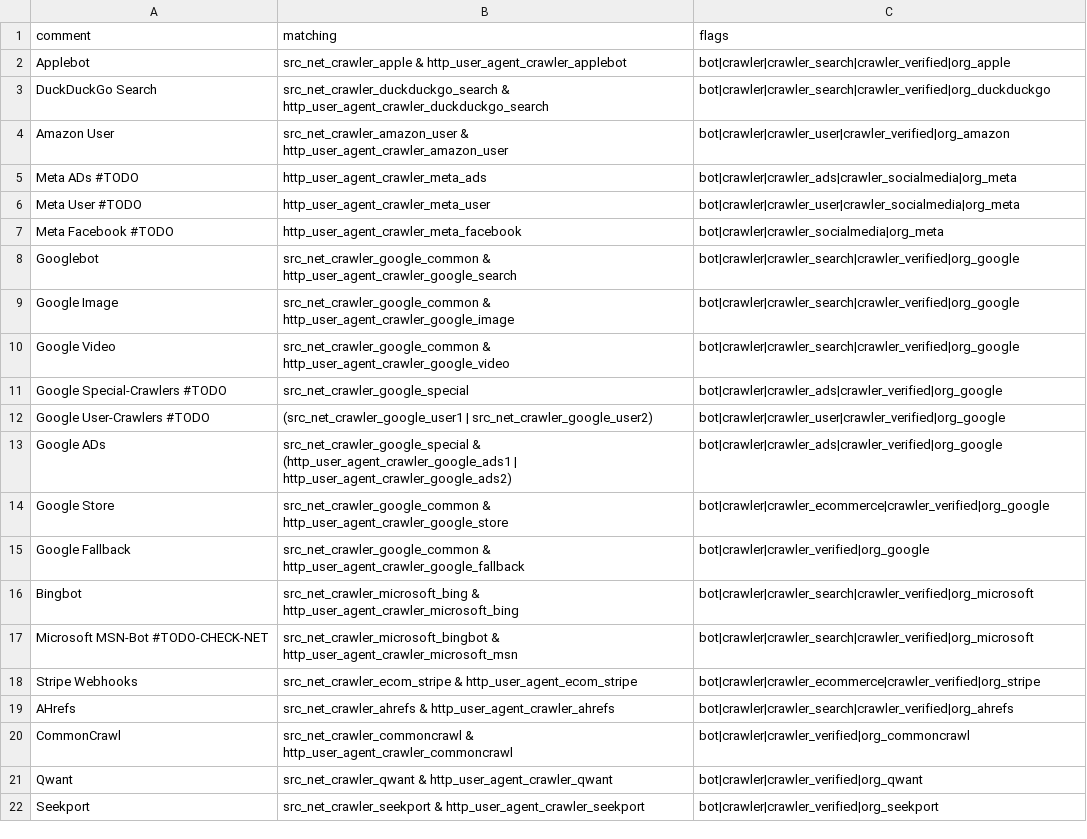
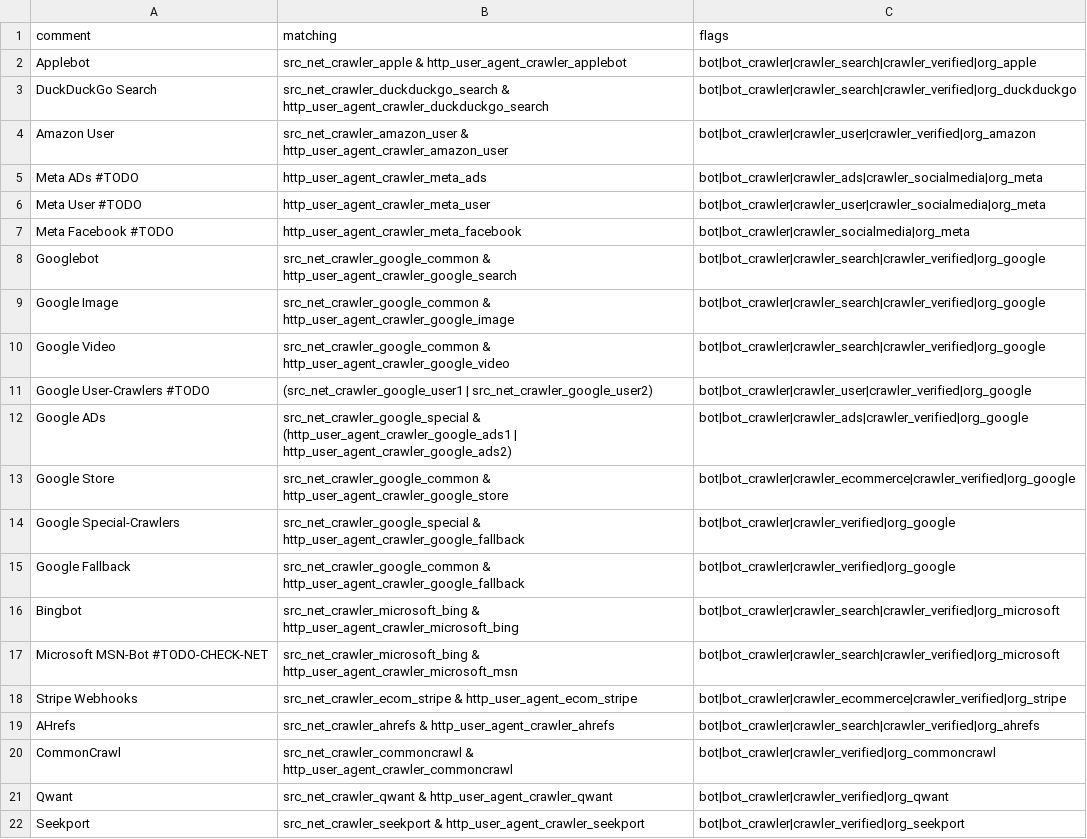
Before and after one commit to Kevin-Prichard/open-bot-list, a CSV file: flagging/05_crawlers.csv, drawn as a sheet.

Commit message:
update flagging ruleset

```diff
--- a/flagging/05_crawlers.csv
+++ b/flagging/05_crawlers.csv
@@ -1,22 +1,22 @@
 "comment","matching","flags"
-"Applebot","src_net_crawler_apple & http_user_agent_crawler_applebot","bot|crawler|crawler_search|crawler_verified|org_apple"
-"DuckDuckGo Search","src_net_crawler_duckduckgo_search & http_user_agent_crawler_duckduckgo_search","bot|crawler|crawler_search|crawler_verified|org_duckduckgo"
-"Amazon User","src_net_crawler_amazon_user & http_user_agent_crawler_amazon_user","bot|crawler|crawler_user|crawler_verified|org_amazon"
-"Meta ADs #TODO","http_user_agent_crawler_meta_ads","bot|crawler|crawler_ads|crawler_socialmedia|org_meta"
-"Meta User #TODO","http_user_agent_crawler_meta_user","bot|crawler|crawler_user|crawler_socialmedia|org_meta"
-"Meta Facebook #TODO","http_user_agent_crawler_meta_facebook","bot|crawler|crawler_socialmedia|org_meta"
-"Googlebot","src_net_crawler_google_common & http_user_agent_crawler_google_search","bot|crawler|crawler_search|crawler_verified|org_google"
-"Google Image","src_net_crawler_google_common & http_user_agent_crawler_google_image","bot|crawler|crawler_search|crawler_verified|org_google"
-"Google Video","src_net_crawler_google_common & http_user_agent_crawler_google_video","bot|crawler|crawler_search|crawler_verified|org_google"
-"Google Special-Crawlers #TODO","src_net_crawler_google_special","bot|crawler|crawler_ads|crawler_verified|org_google"
-"Google User-Crawlers #TODO","(src_net_crawler_google_user1 | src_net_crawler_google_user2)","bot|crawler|crawler_user|crawler_verified|org_google"
-"Google ADs","src_net_crawler_google_special & (http_user_agent_crawler_google_ads1 | http_user_agent_crawler_google_ads2)","bot|crawler|crawler_ads|crawler_verified|org_google"
-"Google Store","src_net_crawler_google_common & http_user_agent_crawler_google_store","bot|crawler|crawler_ecommerce|crawler_verified|org_google"
-"Google Fallback","src_net_crawler_google_common & http_user_agent_crawler_google_fallback","bot|crawler|crawler_verified|org_google"
-"Bingbot","src_net_crawler_microsoft_bing & http_user_agent_crawler_microsoft_bing","bot|crawler|crawler_search|crawler_verified|org_microsoft"
-"Microsoft MSN-Bot #TODO-CHECK-NET","src_net_crawler_microsoft_bingbot & http_user_agent_crawler_microsoft_msn","bot|crawler|crawler_search|crawler_verified|org_microsoft"
-"Stripe Webhooks","src_net_crawler_ecom_stripe & http_user_agent_ecom_stripe","bot|crawler|crawler_ecommerce|crawler_verified|org_stripe"
-"AHrefs","src_net_crawler_ahrefs & http_user_agent_crawler_ahrefs","bot|crawler|crawler_search|crawler_verified|org_ahrefs"
-"CommonCrawl","src_net_crawler_commoncrawl & http_user_agent_crawler_commoncrawl","bot|crawler|crawler_verified|org_commoncrawl"
-"Qwant","src_net_crawler_qwant & http_user_agent_crawler_qwant","bot|crawler|crawler_verified|org_qwant"
-"Seekport","src_net_crawler_seekport & http_user_agent_crawler_seekport","bot|crawler|crawler_verified|org_seekport"
+"Applebot","src_net_crawler_apple & http_user_agent_crawler_applebot","bot|bot_crawler|crawler_search|crawler_verified|org_apple"
+"DuckDuckGo Search","src_net_crawler_duckduckgo_search & http_user_agent_crawler_duckduckgo_search","bot|bot_crawler|crawler_search|crawler_verified|org_duckduckgo"
+"Amazon User","src_net_crawler_amazon_user & http_user_agent_crawler_amazon_user","bot|bot_crawler|crawler_user|crawler_verified|org_amazon"
+"Meta ADs #TODO","http_user_agent_crawler_meta_ads","bot|bot_crawler|crawler_ads|crawler_socialmedia|org_meta"
+"Meta User #TODO","http_user_agent_crawler_meta_user","bot|bot_crawler|crawler_user|crawler_socialmedia|org_meta"
+"Meta Facebook #TODO","http_user_agent_crawler_meta_facebook","bot|bot_crawler|crawler_socialmedia|org_meta"
+"Googlebot","src_net_crawler_google_common & http_user_agent_crawler_google_search","bot|bot_crawler|crawler_search|crawler_verified|org_google"
+"Google Image","src_net_crawler_google_common & http_user_agent_crawler_google_image","bot|bot_crawler|crawler_search|crawler_verified|org_google"
+"Google Video","src_net_crawler_google_common & http_user_agent_crawler_google_video","bot|bot_crawler|crawler_search|crawler_verified|org_google"
+"Google User-Crawlers #TODO","(src_net_crawler_google_user1 | src_net_crawler_google_user2)","bot|bot_crawler|crawler_user|crawler_verified|org_google"
+"Google ADs","src_net_crawler_google_special & (http_user_agent_crawler_google_ads1 | http_user_agent_crawler_google_ads2)","bot|bot_crawler|crawler_ads|crawler_verified|org_google"
+"Google Store","src_net_crawler_google_common & http_user_agent_crawler_google_store","bot|bot_crawler|crawler_ecommerce|crawler_verified|org_google"
+"Google Special-Crawlers","src_net_crawler_google_special & http_user_agent_crawler_google_fallback","bot|bot_crawler|crawler_verified|org_google"
+"Google Fallback","src_net_crawler_google_common & http_user_agent_crawler_google_fallback","bot|bot_crawler|crawler_verified|org_google"
+"Bingbot","src_net_crawler_microsoft_bing & http_user_agent_crawler_microsoft_bing","bot|bot_crawler|crawler_search|crawler_verified|org_microsoft"
+"Microsoft MSN-Bot #TODO-CHECK-NET","src_net_crawler_microsoft_bing & http_user_agent_crawler_microsoft_msn","bot|bot_crawler|crawler_search|crawler_verified|org_microsoft"
+"Stripe Webhooks","src_net_crawler_ecom_stripe & http_user_agent_ecom_stripe","bot|bot_crawler|crawler_ecommerce|crawler_verified|org_stripe"
+"AHrefs","src_net_crawler_ahrefs & http_user_agent_crawler_ahrefs","bot|bot_crawler|crawler_search|crawler_verified|org_ahrefs"
+"CommonCrawl","src_net_crawler_commoncrawl & http_user_agent_crawler_commoncrawl","bot|bot_crawler|crawler_verified|org_commoncrawl"
+"Qwant","src_net_crawler_qwant & http_user_agent_crawler_qwant","bot|bot_crawler|crawler_verified|org_qwant"
+"Seekport","src_net_crawler_seekport & http_user_agent_crawler_seekport","bot|bot_crawler|crawler_verified|org_seekport"
```
Also changed, not shown: flagging/04_ai.csv, flagging/06_monitoring.csv, 2 other files.
